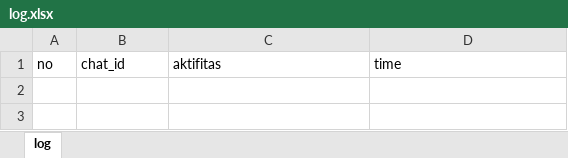
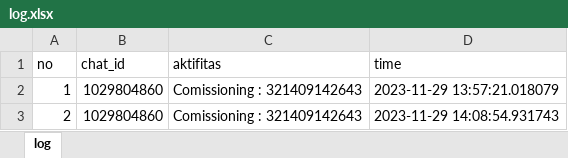
Before and after one commit to luthfillawliet/NEWASMENTE, an Excel workbook: data/log/log.xlsx, sheet log, drawn as a sheet; values as stored, in another font and other column widths than the file's, no borders; the diff names each change by its address in the sheet, - before the commit and + after, or states it on an @@ line.

```diff
--- a/data/log/log.xlsx (sheet log)
+++ b/data/log/log.xlsx (sheet log)
+row 2: 1 | 1029804860 | Comissioning : 321409142643 | 2023-11-29 13:57:21.018079
+row 3: 2 | 1029804860 | Comissioning : 321409142643 | 2023-11-29 14:08:54.931743
```
Also changed, not shown: data/listuser/listuser.xlsx, data/log/summary log HP.xlsx, 7 other files.
